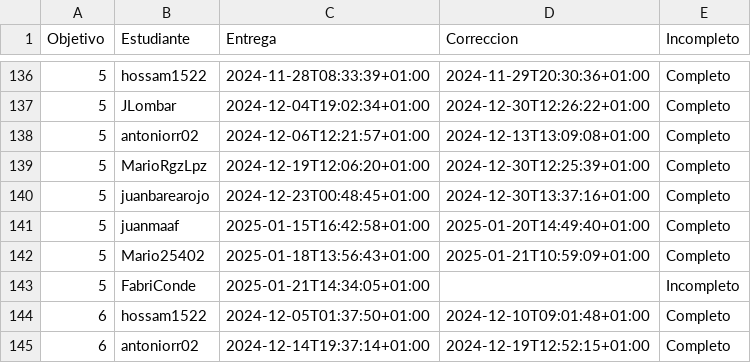
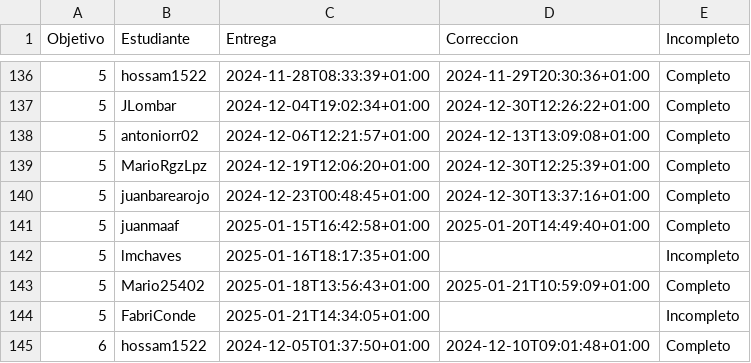
Before and after one commit to mmnuria/IV-, a CSV file: data/fechas-entrega.csv, drawn as a sheet; only a part is shown, gaps mark what is left out; the shorter side is filled out with more unchanged rows.

```diff
--- a/data/fechas-entrega.csv
+++ b/data/fechas-entrega.csv
@@ -141,2 +141,3 @@ Objetivo;Estudiante;Entrega;Correccion;Incompleto
 5; juanmaaf;2025-01-15T16:42:58+01:00;2025-01-20T14:49:40+01:00;Completo
+5; lmchaves;2025-01-16T18:17:35+01:00;;Incompleto
 5; Mario25402;2025-01-18T13:56:43+01:00;2025-01-21T10:59:09+01:00;Completo
```
Also changed, not shown: 1 other file.
